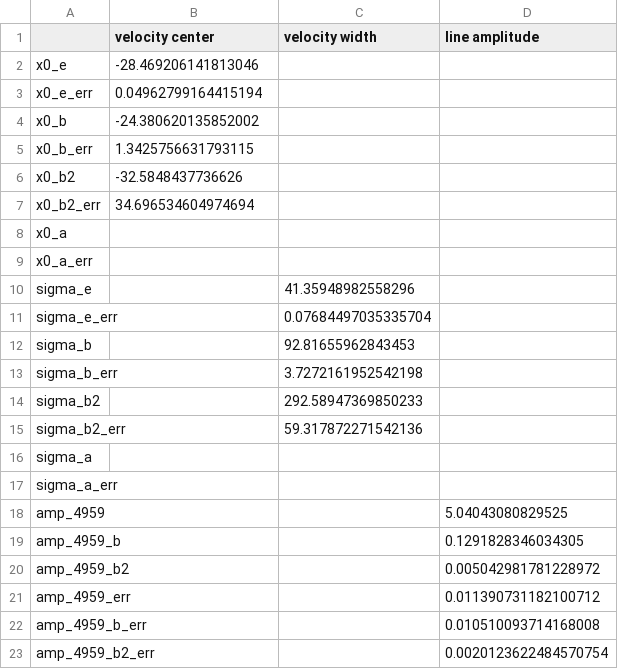
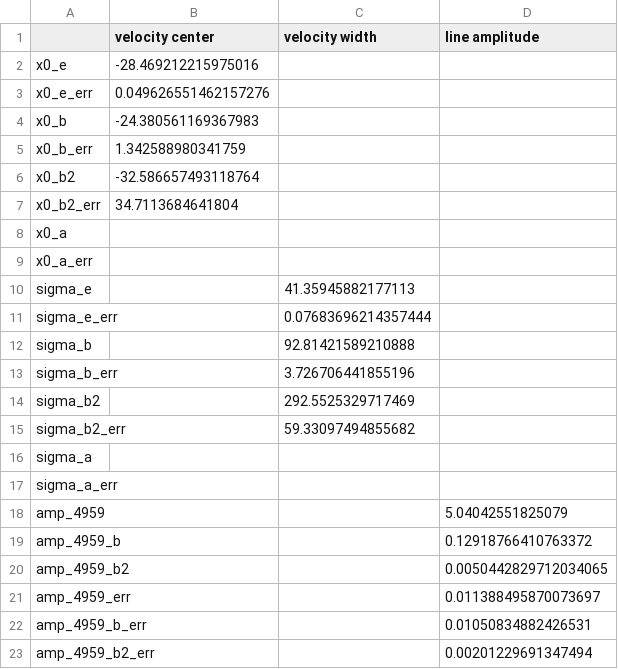
Before and after one commit to jasonpeng17/VerEmisFitting, a CSV file: parameter_tables/j1044+0353_addALL_icubes_wn/j1044+0353_addALL_icubes_wn_parameters.csv, drawn as a sheet.

```diff
--- a/parameter_tables/j1044+0353_addALL_icubes_wn/j1044+0353_addALL_icubes_wn_parameters.csv
+++ b/parameter_tables/j1044+0353_addALL_icubes_wn/j1044+0353_addALL_icubes_wn_parameters.csv
@@ -1,23 +1,23 @@
 ,velocity center,velocity width,line amplitude
-x0_e,-28.469206141813046,,
-x0_e_err,0.04962799164415194,,
-x0_b,-24.380620135852002,,
-x0_b_err,1.3425756631793115,,
-x0_b2,-32.5848437736626,,
-x0_b2_err,34.696534604974694,,
+x0_e,-28.469212215975016,,
+x0_e_err,0.049626551462157276,,
+x0_b,-24.380561169367983,,
+x0_b_err,1.342588980341759,,
+x0_b2,-32.586657493118764,,
+x0_b2_err,34.7113684641804,,
 x0_a,,,
 x0_a_err,,,
-sigma_e,,41.35948982558296,
-sigma_e_err,,0.07684497035335704,
-sigma_b,,92.81655962843453,
-sigma_b_err,,3.7272161952542198,
-sigma_b2,,292.58947369850233,
-sigma_b2_err,,59.317872271542136,
+sigma_e,,41.35945882177113,
+sigma_e_err,,0.07683696214357444,
+sigma_b,,92.81421589210888,
+sigma_b_err,,3.726706441855196,
+sigma_b2,,292.5525329717469,
+sigma_b2_err,,59.33097494855682,
 sigma_a,,,
 sigma_a_err,,,
-amp_4959,,,5.04043080829525
-amp_4959_b,,,0.1291828346034305
-amp_4959_b2,,,0.005042981781228972
-amp_4959_err,,,0.011390731182100712
-amp_4959_b_err,,,0.010510093714168008
-amp_4959_b2_err,,,0.0020123622484570754
+amp_4959,,,5.04042551825079
+amp_4959_b,,,0.12918766410763372
+amp_4959_b2,,,0.0050442829712034065
+amp_4959_err,,,0.011388495870073697
+amp_4959_b_err,,,0.01050834882426531
+amp_4959_b2_err,,,0.00201229691347494
```
Also changed, not shown: ew_tables/j1044+0353_addALL_icubes_wn/j1044+0353_addALL_icubes_wn_ew.csv, flux_tables/j1044+0353_addALL_icubes_wn/j1044+0353_addALL_icubes_wn_flux.csv, 11 other files.
